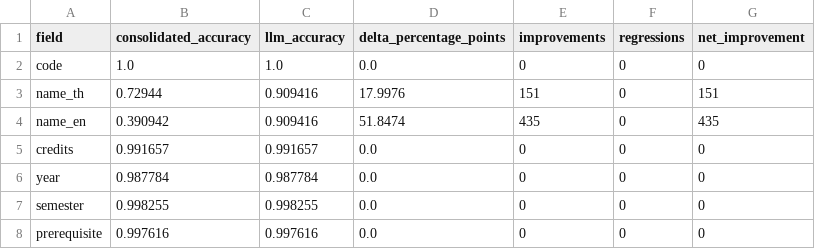
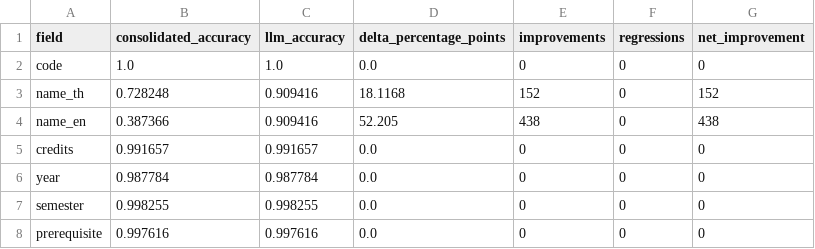
Before and after one commit to SalapaoXN/isd-2026-curriculum_2_cucumber, a CSV file: reports/eval_comparison/field_delta.csv, drawn as a sheet.

```diff
--- a/reports/eval_comparison/field_delta.csv
+++ b/reports/eval_comparison/field_delta.csv
@@ -2,4 +2,4 @@ field,consolidated_accuracy,llm_accuracy,delta_percentage_points,improvements,re
 code,1.0,1.0,0.0,0,0,0
-name_th,0.72944,0.909416,17.9976,151,0,151
-name_en,0.390942,0.909416,51.8474,435,0,435
+name_th,0.728248,0.909416,18.1168,152,0,152
+name_en,0.387366,0.909416,52.205,438,0,438
 credits,0.991657,0.991657,0.0,0,0,0
```
Also changed, not shown: reports/eval_comparison/transitions.csv, reports/eval_consolidated/errors.csv, 12 other files.
